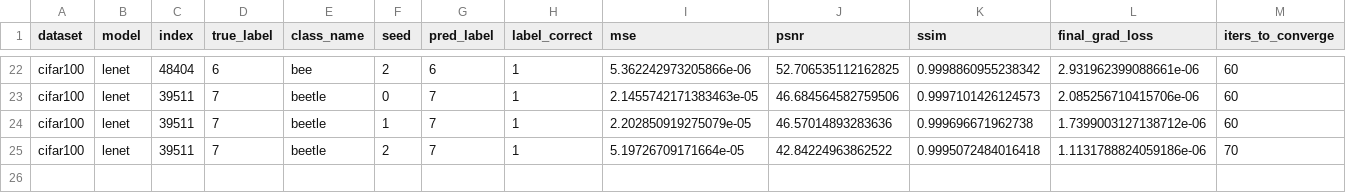
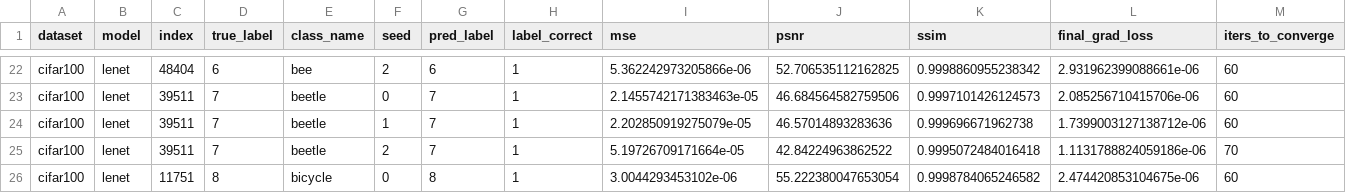
Before and after one commit to Andalib-Iftakher-26/APP-DS---Deep-Leakage-Grads, a CSV file: results/cifar100_codespace_resume_cifar100/results.csv, drawn as a sheet; only a part is shown, gaps mark what is left out; rows hold the shown columns only; the diff names each change by its address in the sheet, - before the commit and + after, or states it on an @@ line.

Commit message:
checkpoint: cifar100_codespace_resume_cifar100 25/60 trials

```diff
--- a/results/cifar100_codespace_resume_cifar100/results.csv
+++ b/results/cifar100_codespace_resume_cifar100/results.csv
+row 26: cifar100 | lenet | 11751 | 8 | bicycle | 0 | 8 | 1 | 3.0044293453102e-06 | 55.222380047653054 | 0.9998784065246582 | 2.474420853104675e-06 | 60
```
Also changed, not shown: 4 other files.
